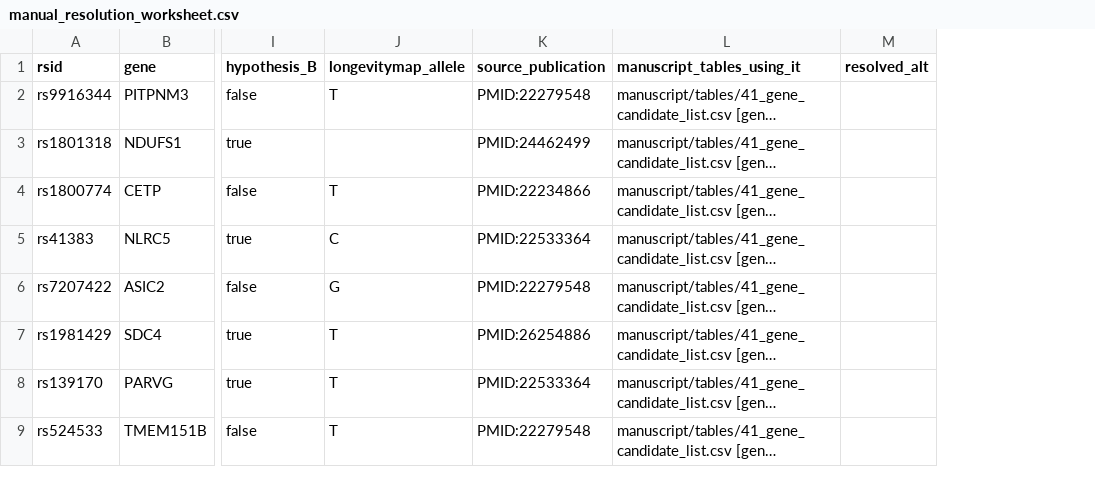
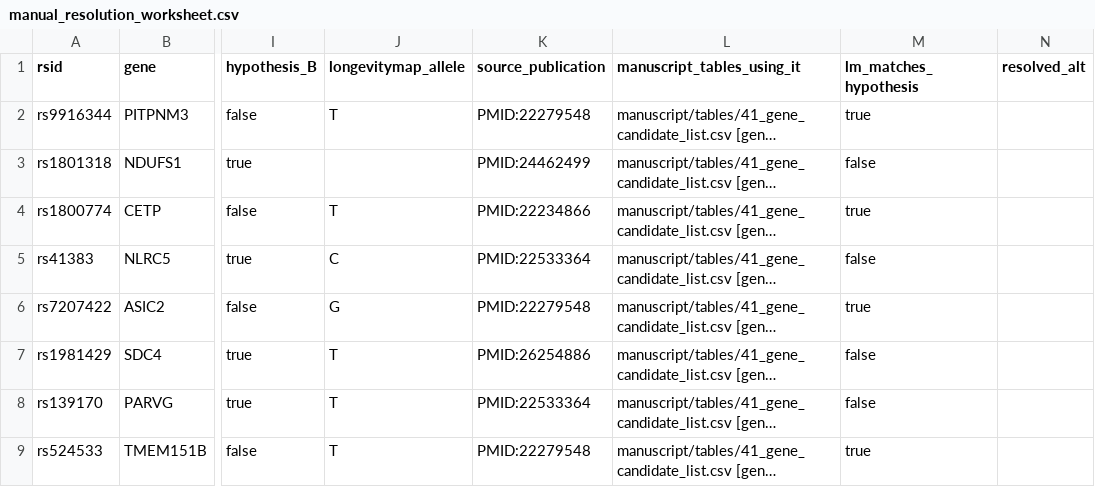
Before and after one commit to IBAR-ROGEN/Aging, a CSV file: data/processed/manual_resolution_worksheet.csv, drawn as a sheet; only a part is shown, gaps mark what is left out; long unchanged cells end in …; the diff covers the shown part only; the diff names each change by its address in the sheet, - before the commit and + after, or states it on an @@ line.

```diff
--- a/data/processed/manual_resolution_worksheet.csv
+++ b/data/processed/manual_resolution_worksheet.csv
+column M (lm_matches_hypothesis), rows 2-9: true | false | true | false | true | false | false | true
```
Also changed, not shown: 2 added rows elsewhere in this file, data/processed/manual_resolution_alleles.csv, 5 other files.
